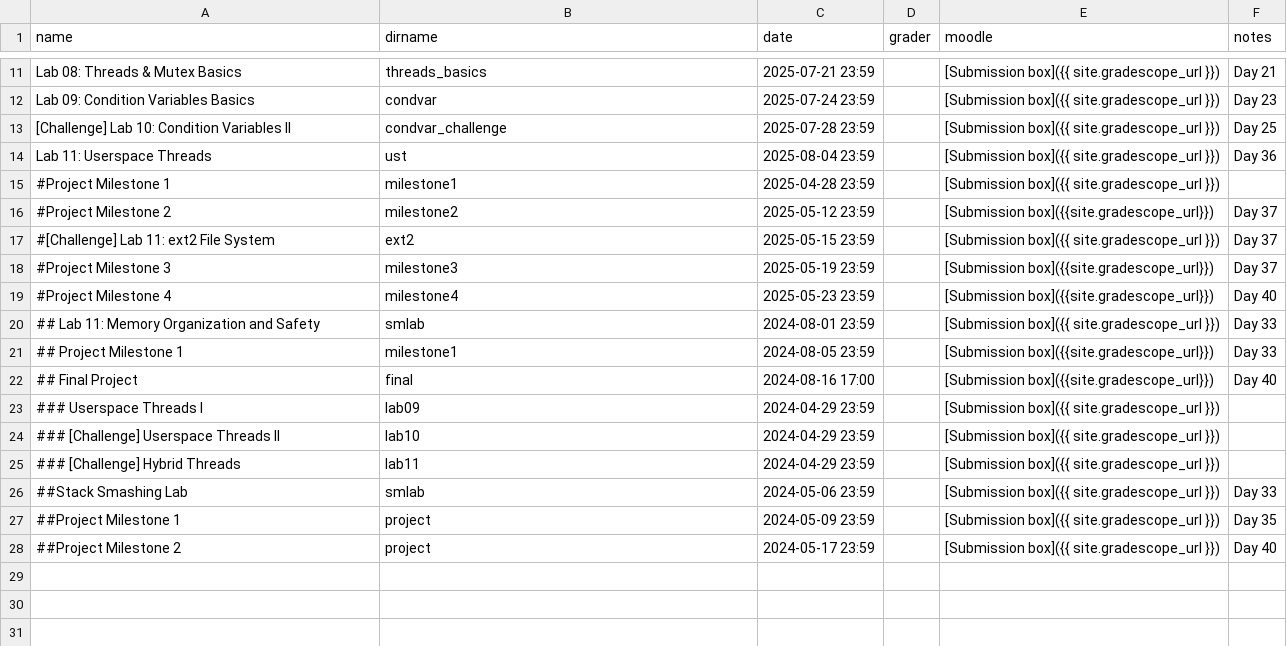
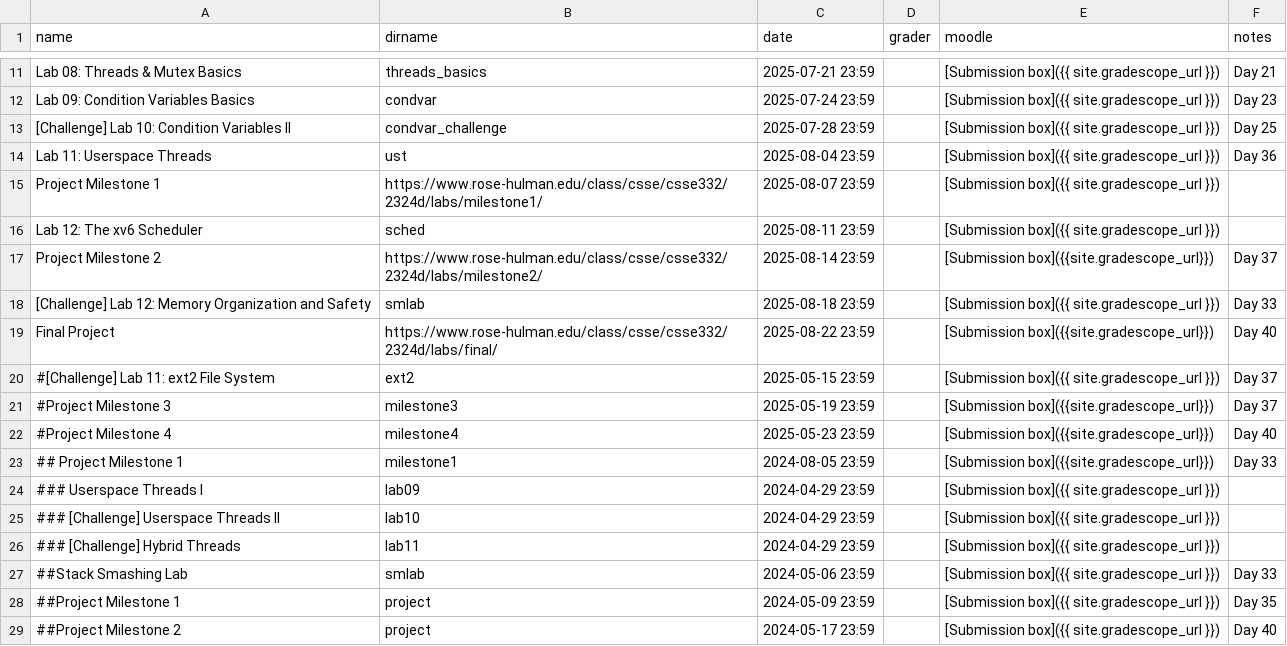
Before and after one commit to RHIT-CSSE/csse332, a CSV file: _data/assignments.csv, drawn as a sheet; only a part is shown, gaps mark what is left out.

Commit message:
updated the schedule for the rest of the week

```diff
--- a/_data/assignments.csv
+++ b/_data/assignments.csv
@@ -14,4 +14,7 @@ Lab 09: Condition Variables Basics,condvar,2025-07-24 23:59,,[Submission box]({{
 Lab 11: Userspace Threads,ust,2025-08-04 23:59,,[Submission box]({{ site.gradescope_url }}),Day 36
-#Project Milestone 1,milestone1,2025-04-28 23:59,,[Submission box]({{ site.gradescope_url }}),
-#Project Milestone 2,milestone2,2025-05-12 23:59,,[Submission box]({{site.gradescope_url}}),Day 37
+Project Milestone 1,https://www.rose-hulman.edu/class/csse/csse332/2324d/labs/milestone1/,2025-08-07 23:59,,[Submission box]({{ site.gradescope_url }}),
+Lab 12: The xv6 Scheduler,sched,2025-08-11 23:59,,[Submission box]({{ site.gradescope_url }}),
+Project Milestone 2,https://www.rose-hulman.edu/class/csse/csse332/2324d/labs/milestone2/,2025-08-14 23:59,,[Submission box]({{site.gradescope_url}}),Day 37
+[Challenge] Lab 12: Memory Organization and Safety,smlab,2025-08-18 23:59,,[Submission box]({{ site.gradescope_url }}),Day 33
+Final Project,https://www.rose-hulman.edu/class/csse/csse332/2324d/labs/final/,2025-08-22 23:59,,[Submission box]({{site.gradescope_url}}),Day 40
 #[Challenge] Lab 11: ext2 File System,ext2,2025-05-15 23:59,,[Submission box]({{ site.gradescope_url }}),Day 37
@@ -19,5 +22,3 @@ Lab 11: Userspace Threads,ust,2025-08-04 23:59,,[Submission box]({{ site.gradesc
 #Project Milestone 4,milestone4,2025-05-23 23:59,,[Submission box]({{site.gradescope_url}}),Day 40
-## Lab 11: Memory Organization and Safety,smlab,2024-08-01 23:59,,[Submission box]({{ site.gradescope_url }}),Day 33
 ## Project Milestone 1,milestone1,2024-08-05 23:59,,[Submission box]({{site.gradescope_url}}),Day 33
-## Final Project,final,2024-08-16 17:00,,[Submission box]({{site.gradescope_url}}),Day 40
 ### Userspace Threads I,lab09,2024-04-29 23:59,,[Submission box]({{ site.gradescope_url }}),
```
Also changed, not shown: 12 other files.
